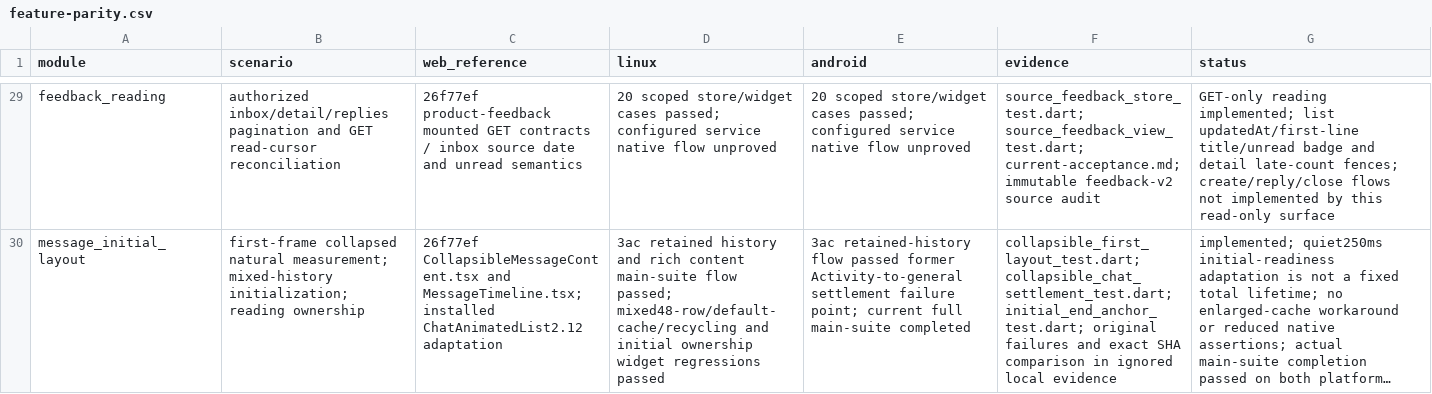
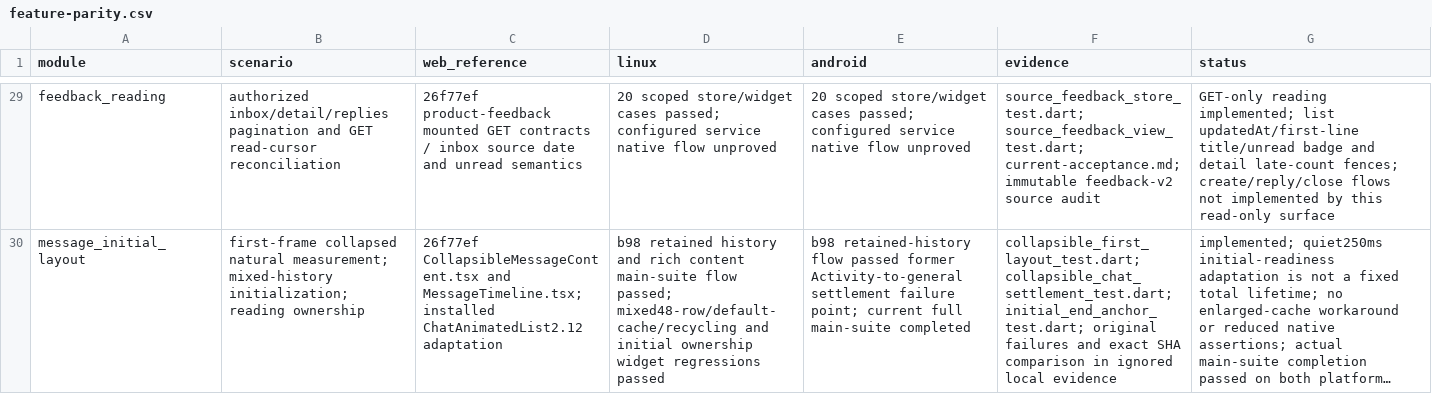
Before and after one commit to kevinzhow/raft-flutter, a CSV file: docs/feature-parity.csv, drawn as a sheet; only a part is shown, gaps mark what is left out; long unchanged cells end in …; the diff covers the shown part only; the diff names each change by its address in the sheet, - before the commit and + after, or states it on an @@ line.

```diff
--- a/docs/feature-parity.csv
+++ b/docs/feature-parity.csv
-D30 (linux): 3ac retained history…
+D30 (linux): b98 retained history…
-E30 (android): 3ac retained-history flow…
+E30 (android): b98 retained-history flow…
```
Also changed, not shown: 29 edited cells elsewhere in this file, 8 other files.
